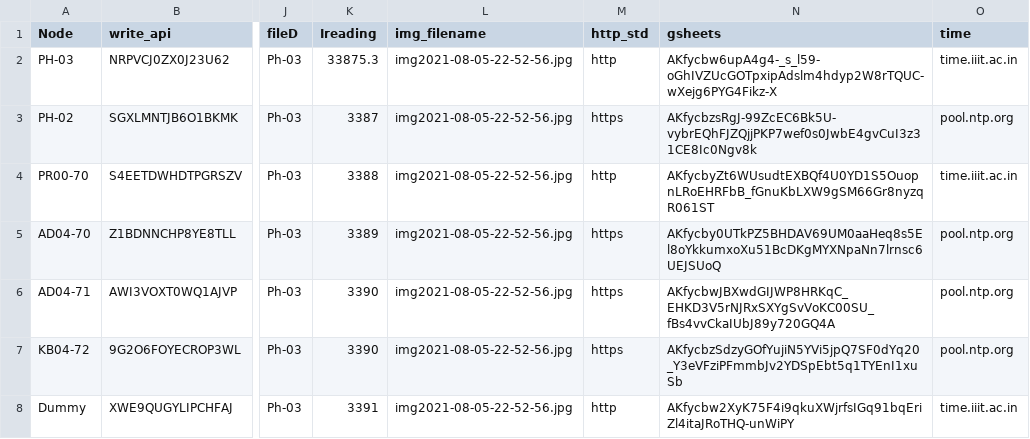
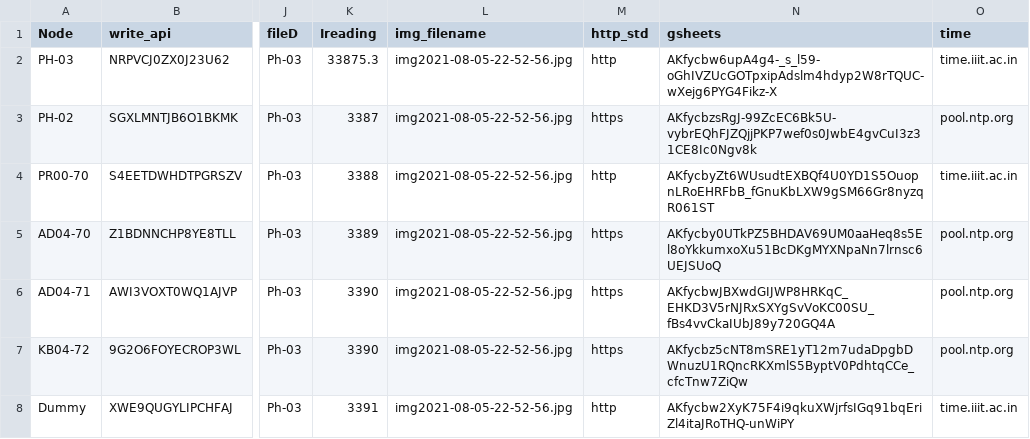
Before and after one commit to ankitkriti/Ph-03, a CSV file: configs.csv, drawn as a sheet; only a part is shown, gaps mark what is left out; the diff names each change by its address in the sheet, - before the commit and + after, or states it on an @@ line.

Commit message:
yyy

```diff
--- a/configs.csv
+++ b/configs.csv
-N7 (gsheets): AKfycbzSdzyGOfYujiN5YVi5jpQ7SF0dYq20_Y3eVFziPFmmbJv2YDSpEbt5q1TYEnI1xuSb
+N7 (gsheets): AKfycbz5cNT8mSRE1yT12m7udaDpgbDWnuzU1RQncRKXmlS5ByptV0PdhtqCCe_cfcTnw7ZiQw
```
